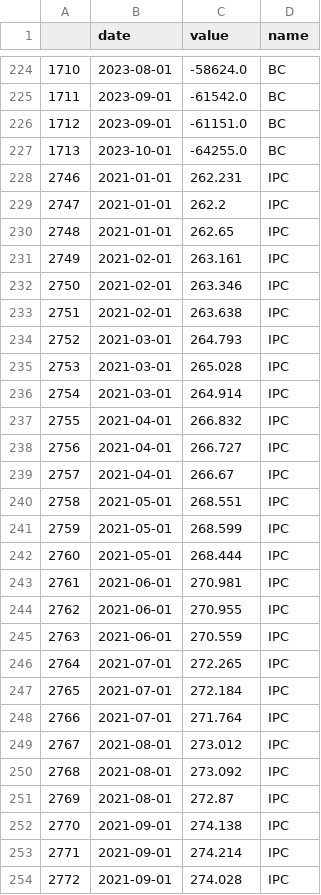
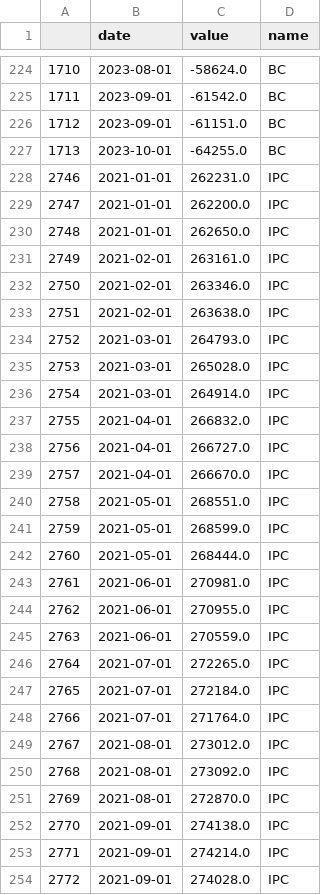
Before and after one commit to 4GeeksAcademy/proyecto_DataScience_DMS, a CSV file: data/processed/fed_total_indicadores_historical_data.csv, drawn as a sheet; only a part is shown, gaps mark what is left out; the diff covers the shown part only.

```diff
--- a/data/processed/fed_total_indicadores_historical_data.csv
+++ b/data/processed/fed_total_indicadores_historical_data.csv
@@ -227,28 +227,28 @@
 1713,2023-10-01,-64255.0,BC
-2746,2021-01-01,262.231,IPC
-2747,2021-01-01,262.2,IPC
-2748,2021-01-01,262.65,IPC
-2749,2021-02-01,263.161,IPC
-2750,2021-02-01,263.346,IPC
-2751,2021-02-01,263.638,IPC
-2752,2021-03-01,264.793,IPC
-2753,2021-03-01,265.028,IPC
-2754,2021-03-01,264.914,IPC
-2755,2021-04-01,266.832,IPC
-2756,2021-04-01,266.727,IPC
-2757,2021-04-01,266.67,IPC
-2758,2021-05-01,268.551,IPC
-2759,2021-05-01,268.599,IPC
-2760,2021-05-01,268.444,IPC
-2761,2021-06-01,270.981,IPC
-2762,2021-06-01,270.955,IPC
-2763,2021-06-01,270.559,IPC
-2764,2021-07-01,272.265,IPC
-2765,2021-07-01,272.184,IPC
-2766,2021-07-01,271.764,IPC
-2767,2021-08-01,273.012,IPC
-2768,2021-08-01,273.092,IPC
-2769,2021-08-01,272.87,IPC
-2770,2021-09-01,274.138,IPC
-2771,2021-09-01,274.214,IPC
-2772,2021-09-01,274.028,IPC
+2746,2021-01-01,262231.0,IPC
+2747,2021-01-01,262200.0,IPC
+2748,2021-01-01,262650.0,IPC
+2749,2021-02-01,263161.0,IPC
+2750,2021-02-01,263346.0,IPC
+2751,2021-02-01,263638.0,IPC
+2752,2021-03-01,264793.0,IPC
+2753,2021-03-01,265028.0,IPC
+2754,2021-03-01,264914.0,IPC
+2755,2021-04-01,266832.0,IPC
+2756,2021-04-01,266727.0,IPC
+2757,2021-04-01,266670.0,IPC
+2758,2021-05-01,268551.0,IPC
+2759,2021-05-01,268599.0,IPC
+2760,2021-05-01,268444.0,IPC
+2761,2021-06-01,270981.0,IPC
+2762,2021-06-01,270955.0,IPC
+2763,2021-06-01,270559.0,IPC
+2764,2021-07-01,272265.0,IPC
+2765,2021-07-01,272184.0,IPC
+2766,2021-07-01,271764.0,IPC
+2767,2021-08-01,273012.0,IPC
+2768,2021-08-01,273092.0,IPC
+2769,2021-08-01,272870.0,IPC
+2770,2021-09-01,274138.0,IPC
+2771,2021-09-01,274214.0,IPC
+2772,2021-09-01,274028.0,IPC
```
Also changed, not shown: 79 edited cells elsewhere in this file, data/processed/fed_CPIAUCSL_historical_data.csv, data/processed/fed_GNP_historical_data.csv, 1 other file.
